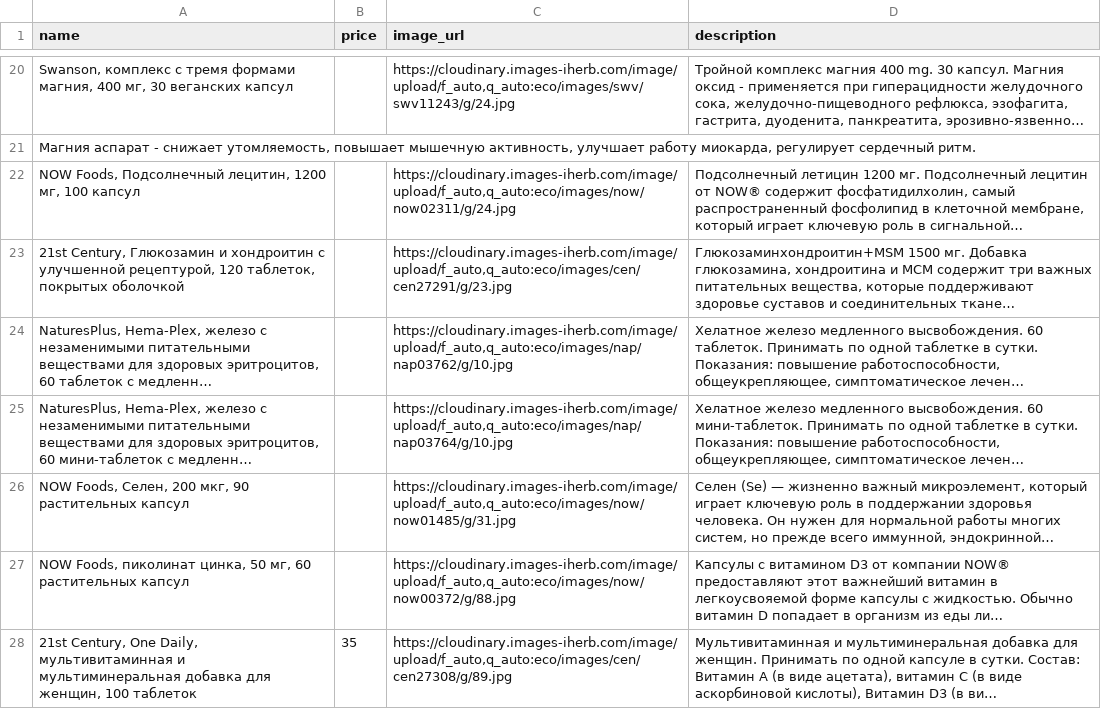
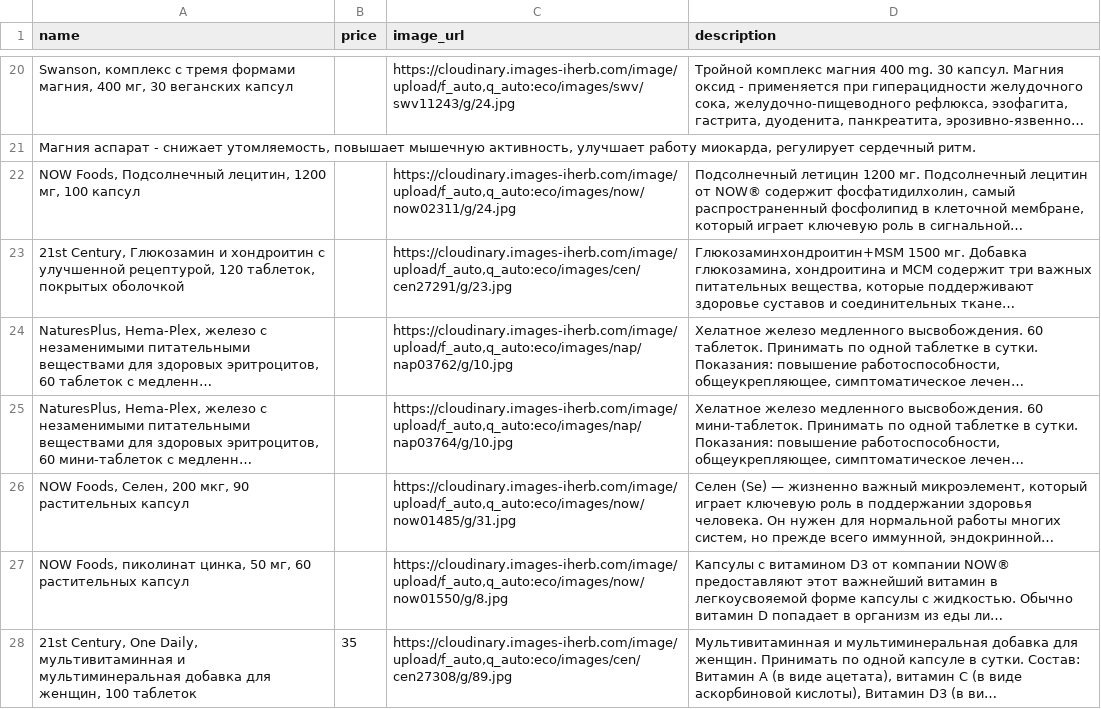
Before and after one commit to shortsnature03-max/vitrina, a CSV file: data/sheet.csv, drawn as a sheet; only a part is shown, gaps mark what is left out; long unchanged cells end in …; the diff names each change by its address in the sheet, - before the commit and + after, or states it on an @@ line.

Commit message:
Автозагрузка из Google Таблиц

```diff
--- a/data/sheet.csv
+++ b/data/sheet.csv
-C27 (image_url): https://cloudinary.images-iherb.com/image/upload/f_auto,q_auto:eco/images/now/now00372/g/88.jpg
+C27 (image_url): https://cloudinary.images-iherb.com/image/upload/f_auto,q_auto:eco/images/now/now01550/g/8.jpg
```
